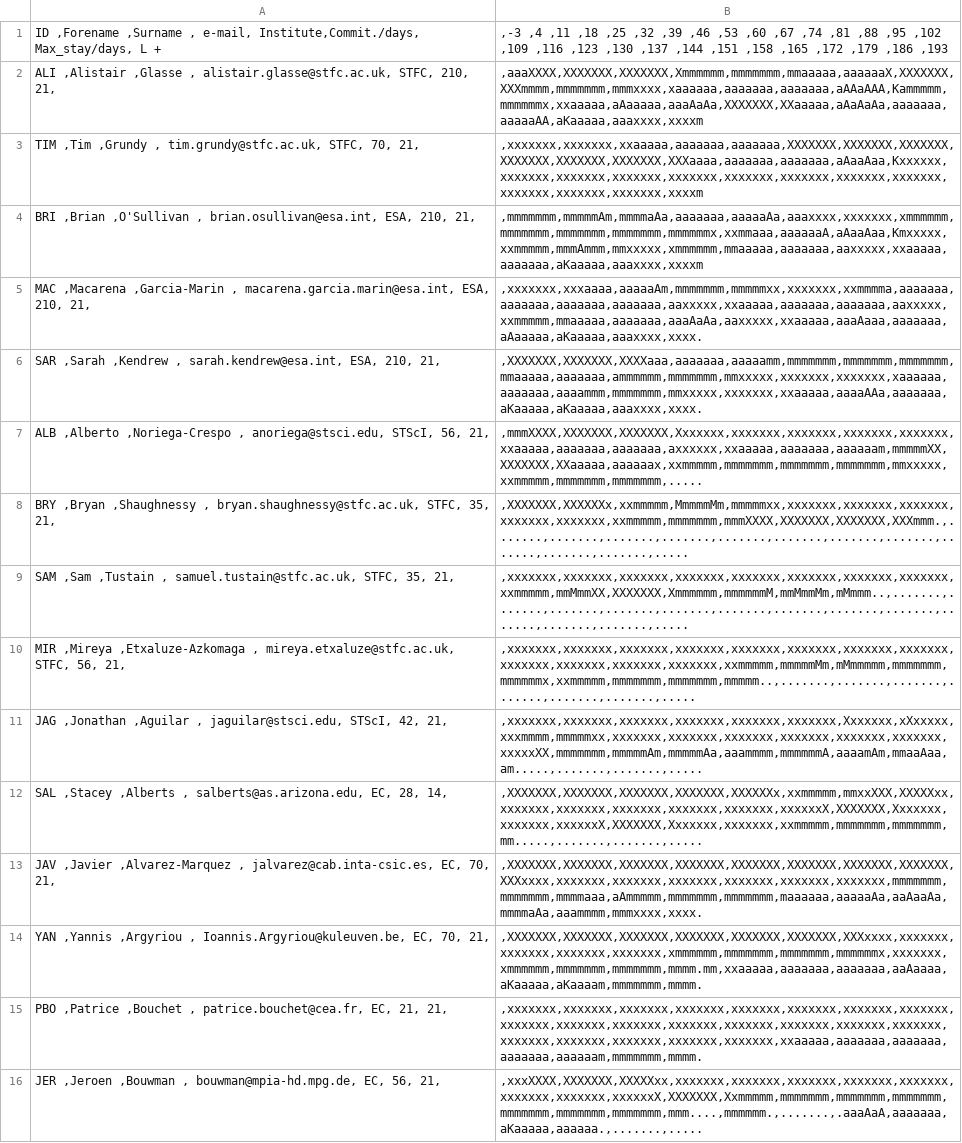
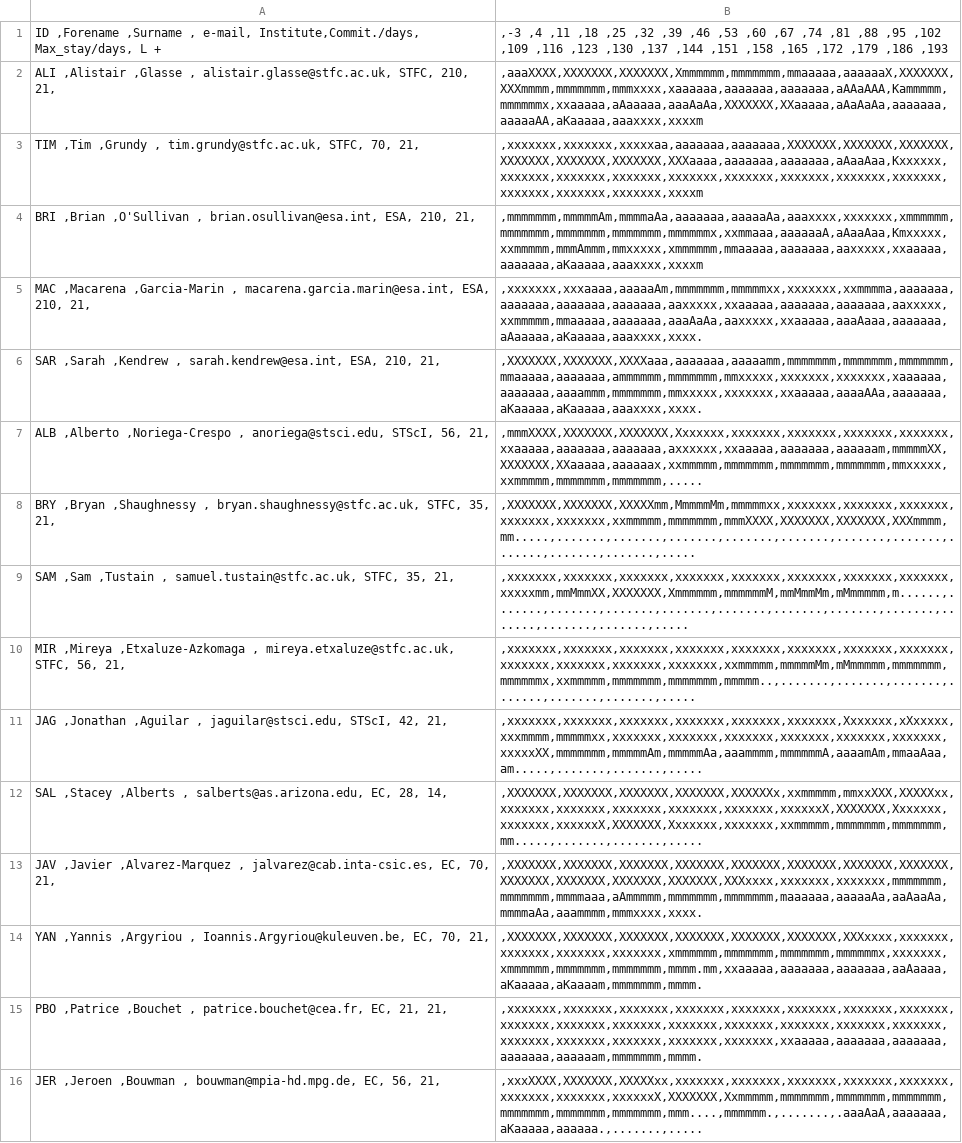
Before and after one commit to AGlasse/timeliner, a CSV file: outputs/shift_plan_basis.csv, drawn as a sheet; only a part is shown; the diff covers the shown part only.

```diff
--- a/outputs/shift_plan_basis.csv
+++ b/outputs/shift_plan_basis.csv
@@ -2,3 +2,3 @@
   ALI  ,Alistair     ,Glasse              ,              alistair.glasse@stfc.ac.uk,      STFC,         210,             21,     |,aaaXXXX,XXXXXXX,XXXXXXX,Xmmmmmm,mmmmmmm,mmaaaaa,aaaaaaX,XXXXXXX,XXXmmmm,mmmmmmm,mmmxxxx,xaaaaaa,aaaaaaa,aaaaaaa,aAAaAAA,Kammmmm,mmmmmmx,xxaaaaa,aAaaaaa,aaaAaAa,XXXXXXX,XXaaaaa,aAaAaAa,aaaaaaa,aaaaaAA,aKaaaaa,aaaxxxx,xxxxm
-  TIM  ,Tim          ,Grundy              ,                   tim.grundy@stfc.ac.uk,      STFC,          70,             21,     |,xxxxxxx,xxxxxxx,xxaaaaa,aaaaaaa,aaaaaaa,XXXXXXX,XXXXXXX,XXXXXXX,XXXXXXX,XXXXXXX,XXXXXXX,XXXaaaa,aaaaaaa,aaaaaaa,aAaaAaa,Kxxxxxx,xxxxxxx,xxxxxxx,xxxxxxx,xxxxxxx,xxxxxxx,xxxxxxx,xxxxxxx,xxxxxxx,xxxxxxx,xxxxxxx,xxxxxxx,xxxxm
+  TIM  ,Tim          ,Grundy              ,                   tim.grundy@stfc.ac.uk,      STFC,          70,             21,     |,xxxxxxx,xxxxxxx,xxxxxaa,aaaaaaa,aaaaaaa,XXXXXXX,XXXXXXX,XXXXXXX,XXXXXXX,XXXXXXX,XXXXXXX,XXXaaaa,aaaaaaa,aaaaaaa,aAaaAaa,Kxxxxxx,xxxxxxx,xxxxxxx,xxxxxxx,xxxxxxx,xxxxxxx,xxxxxxx,xxxxxxx,xxxxxxx,xxxxxxx,xxxxxxx,xxxxxxx,xxxxm
   BRI  ,Brian        ,O'Sullivan          ,                 brian.osullivan@esa.int,       ESA,         210,             21,     |,mmmmmmm,mmmmmAm,mmmmaAa,aaaaaaa,aaaaaAa,aaaxxxx,xxxxxxx,xmmmmmm,mmmmmmm,mmmmmmm,mmmmmmm,mmmmmmx,xxmmaaa,aaaaaaA,aAaaAaa,Kmxxxxx,xxmmmmm,mmmAmmm,mmxxxxx,xmmmmmm,mmaaaaa,aaaaaaa,aaxxxxx,xxaaaaa,aaaaaaa,aKaaaaa,aaaxxxx,xxxxm
@@ -7,4 +7,4 @@
   ALB  ,Alberto      ,Noriega-Crespo      ,                      anoriega@stsci.edu,     STScI,          56,             21,     |,mmmXXXX,XXXXXXX,XXXXXXX,Xxxxxxx,xxxxxxx,xxxxxxx,xxxxxxx,xxxxxxx,xxaaaaa,aaaaaaa,aaaaaaa,axxxxxx,xxaaaaa,aaaaaaa,aaaaaam,mmmmmXX,XXXXXXX,XXaaaaa,aaaaaax,xxmmmmm,mmmmmmm,mmmmmmm,mmmmmmm,mmxxxxx,xxmmmmm,mmmmmmm,mmmmmmm,.....
-  BRY  ,Bryan        ,Shaughnessy         ,            bryan.shaughnessy@stfc.ac.uk,      STFC,          35,             21,     |,XXXXXXX,XXXXXXx,xxmmmmm,MmmmmMm,mmmmmxx,xxxxxxx,xxxxxxx,xxxxxxx,xxxxxxx,xxxxxxx,xxmmmmm,mmmmmmm,mmmXXXX,XXXXXXX,XXXXXXX,XXXmmm.,.......,.......,.......,.......,.......,.......,.......,.......,.......,.......,.......,.....
-  SAM  ,Sam          ,Tustain             ,               samuel.tustain@stfc.ac.uk,      STFC,          35,             21,     |,xxxxxxx,xxxxxxx,xxxxxxx,xxxxxxx,xxxxxxx,xxxxxxx,xxxxxxx,xxxxxxx,xxmmmmm,mmMmmXX,XXXXXXX,Xmmmmmm,mmmmmmM,mmMmmMm,mMmmm..,.......,.......,.......,.......,.......,.......,.......,.......,.......,.......,.......,.......,.....
+  BRY  ,Bryan        ,Shaughnessy         ,            bryan.shaughnessy@stfc.ac.uk,      STFC,          35,             21,     |,XXXXXXX,XXXXXXX,XXXXXmm,MmmmmMm,mmmmmxx,xxxxxxx,xxxxxxx,xxxxxxx,xxxxxxx,xxxxxxx,xxmmmmm,mmmmmmm,mmmXXXX,XXXXXXX,XXXXXXX,XXXmmmm,mm.....,.......,.......,.......,.......,.......,.......,.......,.......,.......,.......,.....
+  SAM  ,Sam          ,Tustain             ,               samuel.tustain@stfc.ac.uk,      STFC,          35,             21,     |,xxxxxxx,xxxxxxx,xxxxxxx,xxxxxxx,xxxxxxx,xxxxxxx,xxxxxxx,xxxxxxx,xxxxxmm,mmMmmXX,XXXXXXX,Xmmmmmm,mmmmmmM,mmMmmMm,mMmmmmm,m......,.......,.......,.......,.......,.......,.......,.......,.......,.......,.......,.......,.....
   MIR  ,Mireya       ,Etxaluze-Azkomaga   ,              mireya.etxaluze@stfc.ac.uk,      STFC,          56,             21,     |,xxxxxxx,xxxxxxx,xxxxxxx,xxxxxxx,xxxxxxx,xxxxxxx,xxxxxxx,xxxxxxx,xxxxxxx,xxxxxxx,xxxxxxx,xxxxxxx,xxmmmmm,mmmmmMm,mMmmmmm,mmmmmmm,mmmmmmx,xxmmmmm,mmmmmmm,mmmmmmm,mmmmm..,.......,.......,.......,.......,.......,.......,.....
@@ -12,3 +12,3 @@
   SAL  ,Stacey       ,Alberts             ,                 salberts@as.arizona.edu,        EC,          28,             14,     |,XXXXXXX,XXXXXXX,XXXXXXX,XXXXXXX,XXXXXXx,xxmmmmm,mmxxXXX,XXXXXxx,xxxxxxx,xxxxxxx,xxxxxxx,xxxxxxx,xxxxxxx,xxxxxxX,XXXXXXX,Xxxxxxx,xxxxxxx,xxxxxxX,XXXXXXX,Xxxxxxx,xxxxxxx,xxmmmmm,mmmmmmm,mmmmmmm,mm.....,.......,.......,.....
-  JAV  ,Javier       ,Alvarez-Marquez     ,               jalvarez@cab.inta-csic.es,        EC,          70,             21,     |,XXXXXXX,XXXXXXX,XXXXXXX,XXXXXXX,XXXXXXX,XXXXXXX,XXXXXXX,XXXXXXX,XXXxxxx,xxxxxxx,xxxxxxx,xxxxxxx,xxxxxxx,xxxxxxx,xxxxxxx,mmmmmmm,mmmmmmm,mmmmaaa,aAmmmmm,mmmmmmm,mmmmmmm,maaaaaa,aaaaaAa,aaAaaAa,mmmmaAa,aaammmm,mmmxxxx,xxxx.
+  JAV  ,Javier       ,Alvarez-Marquez     ,               jalvarez@cab.inta-csic.es,        EC,          70,             21,     |,XXXXXXX,XXXXXXX,XXXXXXX,XXXXXXX,XXXXXXX,XXXXXXX,XXXXXXX,XXXXXXX,XXXXXXX,XXXXXXX,XXXXXXX,XXXXXXX,XXXxxxx,xxxxxxx,xxxxxxx,mmmmmmm,mmmmmmm,mmmmaaa,aAmmmmm,mmmmmmm,mmmmmmm,maaaaaa,aaaaaAa,aaAaaAa,mmmmaAa,aaammmm,mmmxxxx,xxxx.
   YAN  ,Yannis       ,Argyriou            ,            Ioannis.Argyriou@kuleuven.be,        EC,          70,             21,     |,XXXXXXX,XXXXXXX,XXXXXXX,XXXXXXX,XXXXXXX,XXXXXXX,XXXxxxx,xxxxxxx,xxxxxxx,xxxxxxx,xxxxxxx,xmmmmmm,mmmmmmm,mmmmmmm,mmmmmmx,xxxxxxx,xmmmmmm,mmmmmmm,mmmmmmm,mmmm.mm,xxaaaaa,aaaaaaa,aaaaaaa,aaAaaaa,aKaaaaa,aKaaaam,mmmmmmm,mmmm.
```
Also changed, not shown: 17 edited cells elsewhere in this file, inputs/staff.csv, 3 other files.
